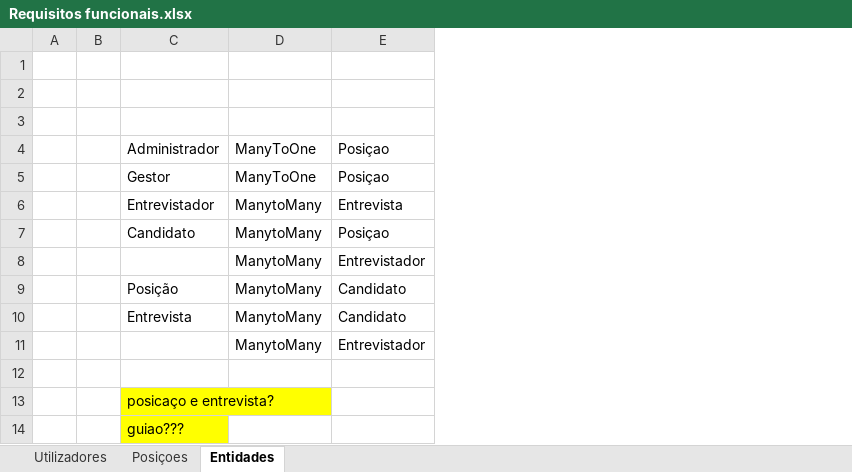
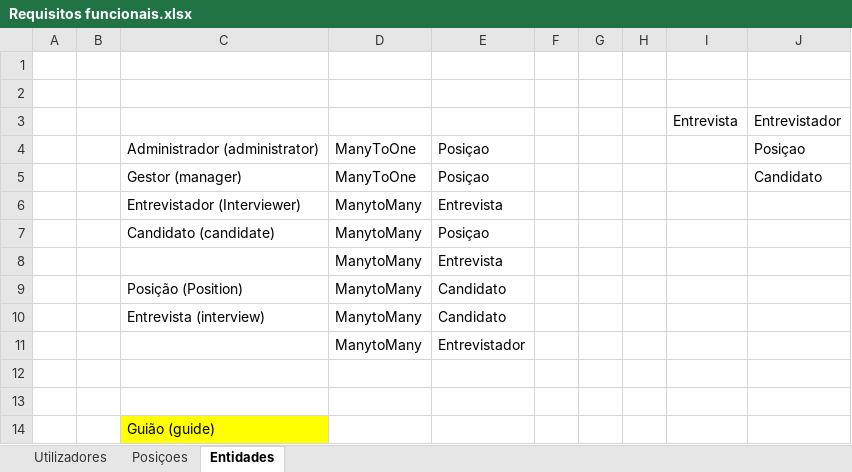
Before and after one commit to babela86/ProjectoFinal, an Excel workbook: Requisitos funcionais.xlsx, sheet Entidades, drawn as a sheet; values as stored, in another font and other column widths than the file's, no borders; removed rows and columns are numbered as before the commit, all else as after; the diff names each change by its address in the sheet, - before the commit and + after, or states it on an @@ line.

```diff
--- a/Requisitos funcionais.xlsx (sheet Entidades)
+++ b/Requisitos funcionais.xlsx (sheet Entidades)
-column C, rows 4-7: Administrador | Gestor | Entrevistador | Candidato; rows 9-14: Posição | Entrevista |  |  | posicaço e entrevista? | guiao???
+column C, rows 4-7: Administrador (administrator) | Gestor (manager) | Entrevistador (Interviewer) | Candidato (candidate); rows 9-14: Posição (Position) | Entrevista (interview) |  |  |  | Guião (guide)
+column F, empty
+column G, empty
+column H, empty
+column I, row 3: Entrevista
+column J, rows 3-5: Entrevistador | Posiçao | Candidato
-row 3: (empty)
+row 3:  |  |  |  |  |  |  |  | Entrevista | Entrevistador
-row 8:  |  |  | ManytoMany | Entrevistador
+row 8:  |  |  | ManytoMany | Entrevista
```
Also changed, not shown: 1 other file.
